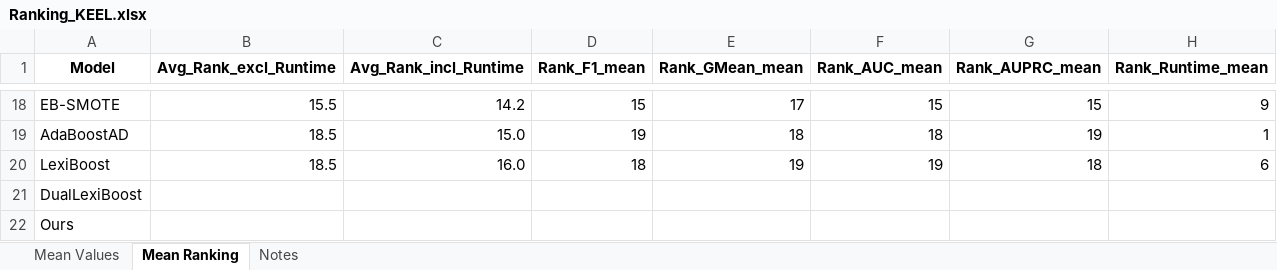
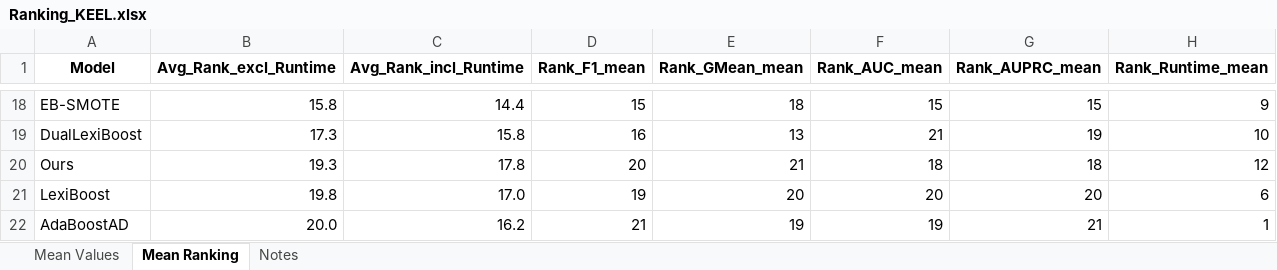
Before and after one commit to ChuantaoLi/imb_project, an Excel workbook: Result/KEEL_Result/Ranking_KEEL.xlsx, sheet Mean Ranking, drawn as a sheet; only a part is shown, gaps mark what is left out; values as stored, in another font and other column widths than the file's, no borders; removed rows and columns are numbered as before the commit, all else as after; the diff covers the shown part only; the diff names each change by its address in the sheet, - before the commit and + after, or states it on an @@ line.

```diff
--- a/Result/KEEL_Result/Ranking_KEEL.xlsx (sheet Mean Ranking)
+++ b/Result/KEEL_Result/Ranking_KEEL.xlsx (sheet Mean Ranking)
-B18 (Avg_Rank_excl_Runtime): 15.5
+B18 (Avg_Rank_excl_Runtime): 15.8
-C18 (Avg_Rank_incl_Runtime): 14.2
+C18 (Avg_Rank_incl_Runtime): 14.4
-E18 (Rank_GMean_mean): 17
+E18 (Rank_GMean_mean): 18
-row 19: AdaBoostAD | 18.5 | 15.0 | 19 | 18 | 18 | 19 | 1
+row 19: DualLexiBoost | 17.3 | 15.8 | 16 | 13 | 21 | 19 | 10
+row 20: Ours | 19.3 | 17.8 | 20 | 21 | 18 | 18 | 12
-B21 (Avg_Rank_excl_Runtime): 18.5
+B21 (Avg_Rank_excl_Runtime): 19.8
-C21 (Avg_Rank_incl_Runtime): 16.0
+C21 (Avg_Rank_incl_Runtime): 17.0
-D21 (Rank_F1_mean): 18
+D21 (Rank_F1_mean): 19
-E21 (Rank_GMean_mean): 19
+E21 (Rank_GMean_mean): 20
-F21 (Rank_AUC_mean): 19
+F21 (Rank_AUC_mean): 20
-G21 (Rank_AUPRC_mean): 18
+G21 (Rank_AUPRC_mean): 20
-row 21: DualLexiBoost
-row 22: Ours
+row 22: AdaBoostAD | 20.0 | 16.2 | 21 | 19 | 19 | 21 | 1
```
Also changed, not shown: 1 added row, 1 removed row and 30 edited cells elsewhere in this sheet, sheet Mean Values, sheet Notes, Result/Bearing_Result_30/Ranking_Bearing_30.xlsx, Result/Bearing_Result_30/Result_Bearing_30.xlsx, 17 other files.
